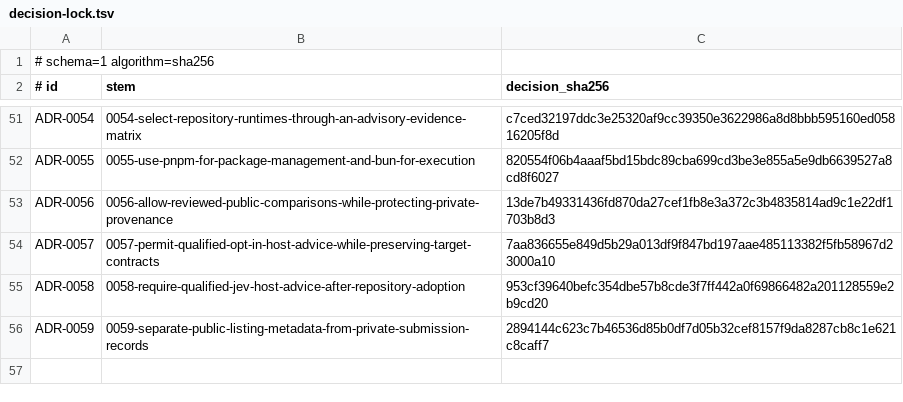
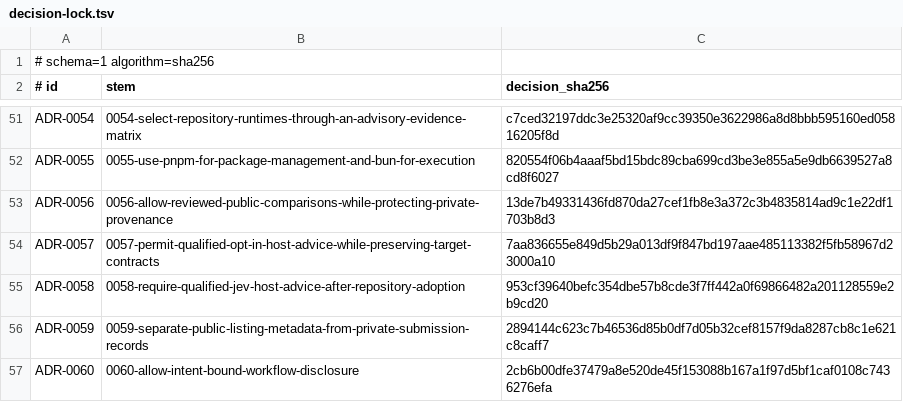
Before and after one commit to stark-ai-de/agent-skills, a TSV file: scripts/validation/adrs/decision-lock.tsv, drawn as a sheet; only a part is shown, gaps mark what is left out.

Commit message:
feat(codegraph-ast-grep): refine workflow routing and update guidance

```diff
--- a/scripts/validation/adrs/decision-lock.tsv
+++ b/scripts/validation/adrs/decision-lock.tsv
@@ -56 +56,2 @@ ADR-0058	0058-require-qualified-jev-host-advice-after-repository-adoption	953cf3
 ADR-0059	0059-separate-public-listing-metadata-from-private-submission-records	2894144c623c7b46536d85b0df7d05b32cef8157f9da8287cb8c1e621c8caff7
+ADR-0060	0060-allow-intent-bound-workflow-disclosure	2cb6b00dfe37479a8e520de45f153088b167a1f97d5bf1caf0108c7436276efa
```
Also changed, not shown: 24 other files.
